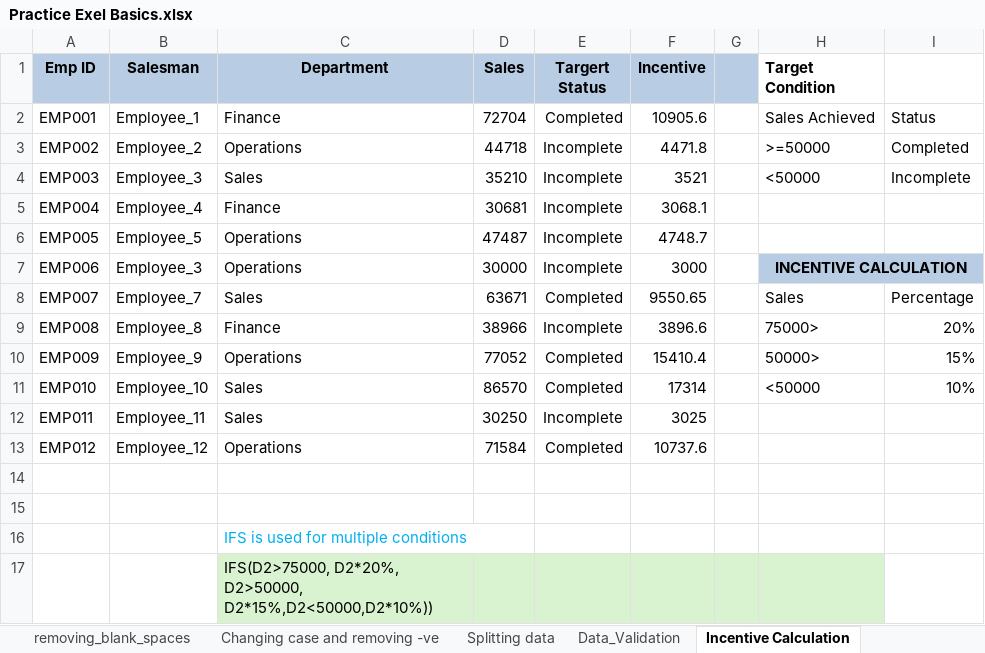
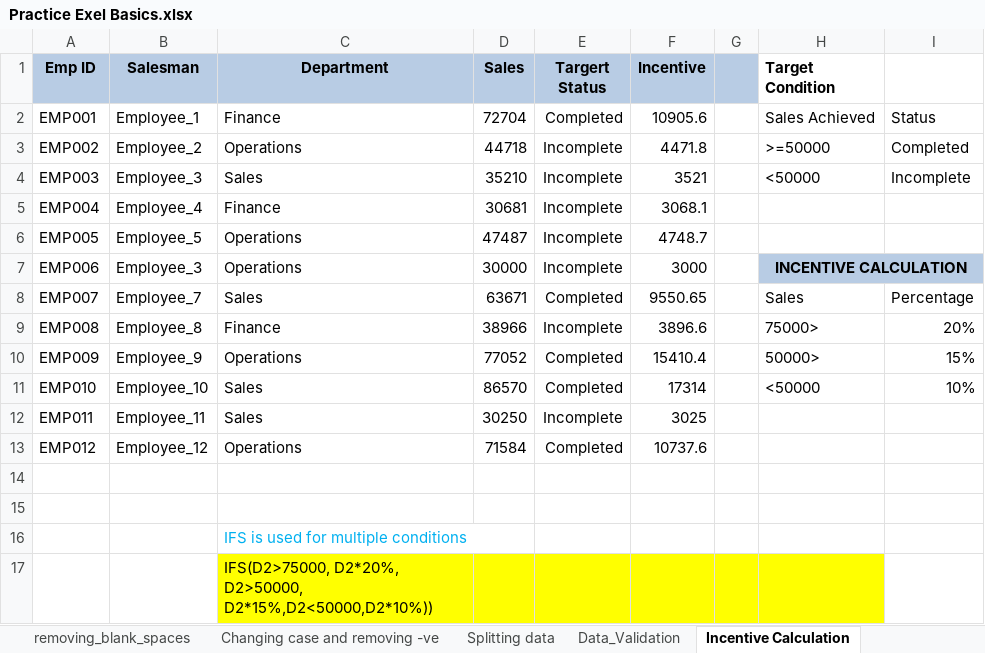
Before and after one commit to Sujan680/Excel-Learning, an Excel workbook: Practice Exel Basics.xlsx, sheet Incentive Calculation, drawn as a sheet; values as stored, in another font and other column widths than the file's, no borders; the diff names each change by its address in the sheet, - before the commit and + after, or states it on an @@ line.

```diff
--- a/Practice Exel Basics.xlsx (sheet Incentive Calculation)
+++ b/Practice Exel Basics.xlsx (sheet Incentive Calculation)
-C17:H17 fill: #D9F2D0
+C17:H17 fill: #FFFF00
```
Also changed, not shown: sheet Logical Functions, other sheet tabs.
